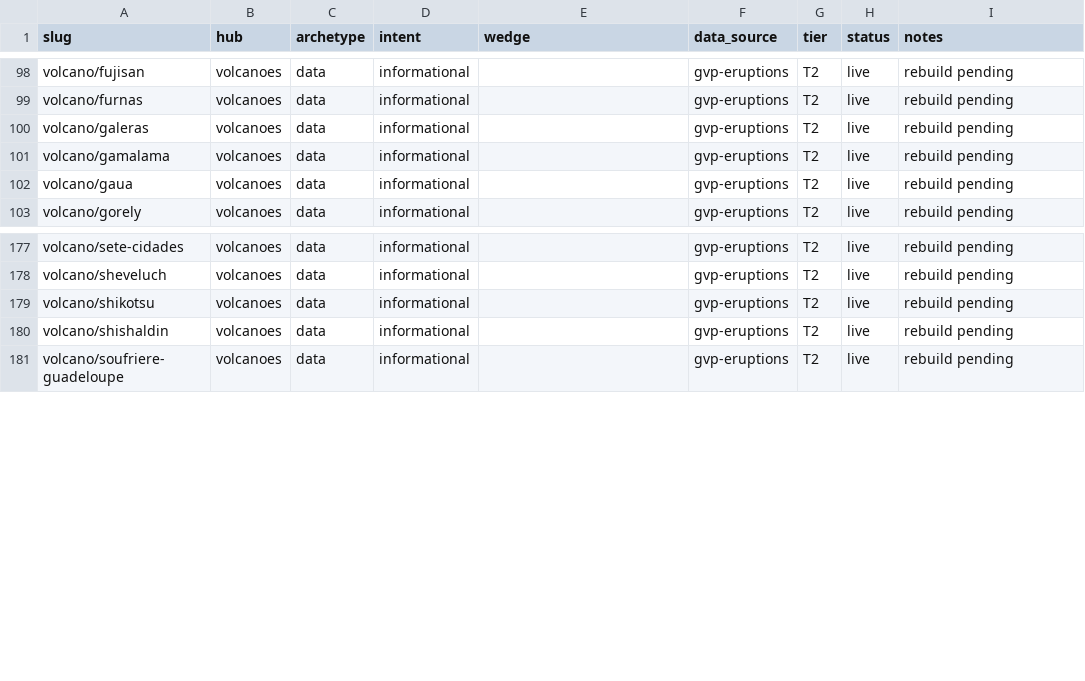
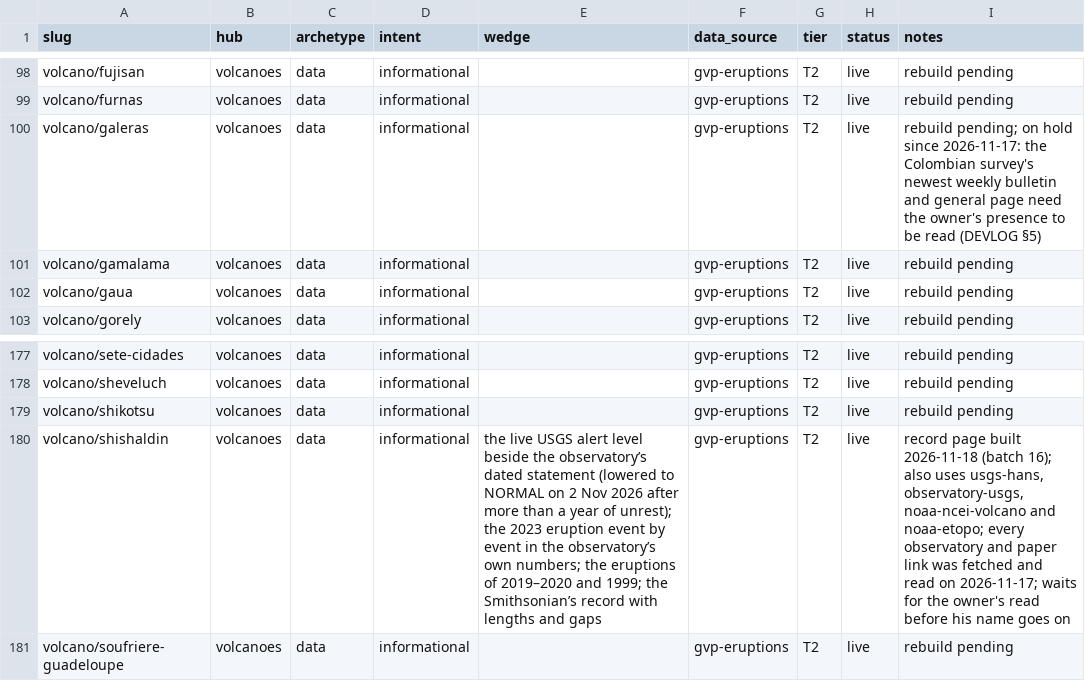
Before and after one commit to Mapstor/volcanoatlas, a CSV file: research/page-map.csv, drawn as a sheet; only a part is shown, gaps mark what is left out.

```diff
--- a/research/page-map.csv
+++ b/research/page-map.csv
@@ -99,3 +99,3 @@ volcano/fujisan,volcanoes,data,informational,,gvp-eruptions,T2,live,rebuild pend
 volcano/furnas,volcanoes,data,informational,,gvp-eruptions,T2,live,rebuild pending
-volcano/galeras,volcanoes,data,informational,,gvp-eruptions,T2,live,rebuild pending
+volcano/galeras,volcanoes,data,informational,,gvp-eruptions,T2,live,rebuild pending; on hold since 2026-11-17: the Colombian survey's newest weekly bulletin and general page need the owner's presence to be read (DEVLOG §5)
 volcano/gamalama,volcanoes,data,informational,,gvp-eruptions,T2,live,rebuild pending
@@ -179,3 +179,3 @@ volcano/sheveluch,volcanoes,data,informational,,gvp-eruptions,T2,live,rebuild pe
 volcano/shikotsu,volcanoes,data,informational,,gvp-eruptions,T2,live,rebuild pending
-volcano/shishaldin,volcanoes,data,informational,,gvp-eruptions,T2,live,rebuild pending
+volcano/shishaldin,volcanoes,data,informational,the live USGS alert level beside the observatory’s dated statement (lowered to NORMAL on 2 Nov 2026 after more than a year of unrest); the 2023 eruption event by event in the observatory’s own numbers; the eruptions of 2019–2020 and 1999; the Smithsonian’s record with lengths and gaps,gvp-eruptions,T2,live,"record page built 2026-11-18 (batch 16); also uses usgs-hans, observatory-usgs, noaa-ncei-volcano and noaa-etopo; every observatory and paper link was fetched and read on 2026-11-17; waits for the owner's read before his name goes on"
 volcano/soufriere-guadeloupe,volcanoes,data,informational,,gvp-eruptions,T2,live,rebuild pending
```
Also changed, not shown: research/data-sources.csv, 3 other files.
